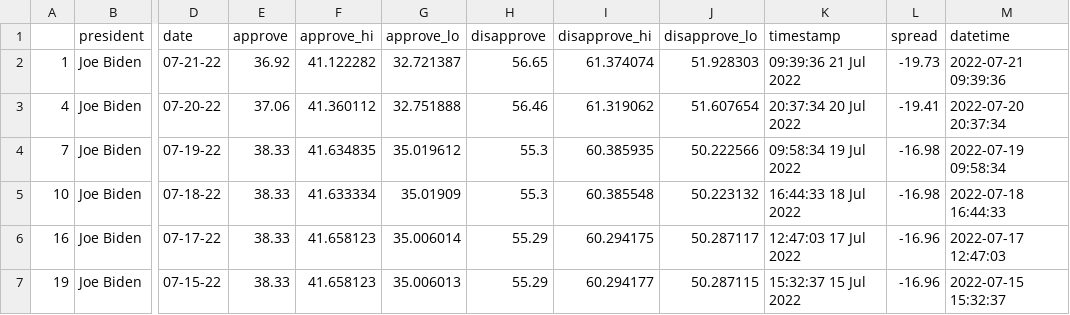
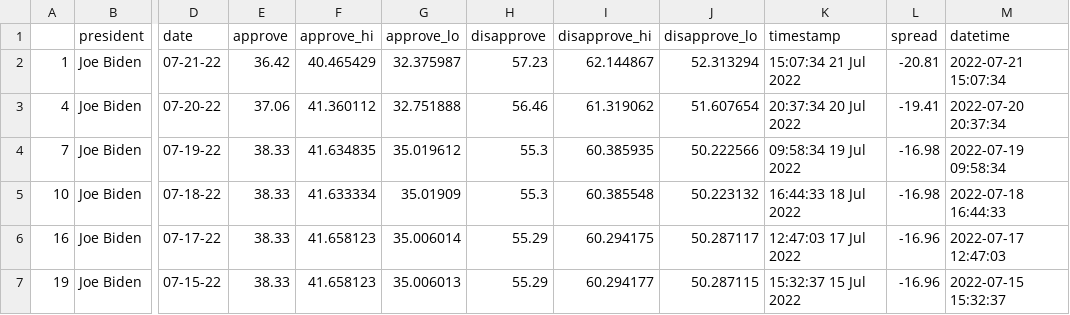
Before and after one commit to jasonchuanet/jour561-auto-scraper-demo, a CSV file: data/processed/biden_polls_adults.csv, drawn as a sheet; only a part is shown, gaps mark what is left out; the diff names each change by its address in the sheet, - before the commit and + after, or states it on an @@ line.

```diff
--- a/data/processed/biden_polls_adults.csv
+++ b/data/processed/biden_polls_adults.csv
-E2 (approve): 36.92
+E2 (approve): 36.42
-F2 (approve_hi): 41.122282
+F2 (approve_hi): 40.465429
-G2 (approve_lo): 32.721387
+G2 (approve_lo): 32.375987
-H2 (disapprove): 56.65
+H2 (disapprove): 57.23
-I2 (disapprove_hi): 61.374074
+I2 (disapprove_hi): 62.144867
-J2 (disapprove_lo): 51.928303
+J2 (disapprove_lo): 52.313294
-K2 (timestamp): 09:39:36 21 Jul 2022
+K2 (timestamp): 15:07:34 21 Jul 2022
-L2 (spread): -19.73
+L2 (spread): -20.81
-M2 (datetime): 2022-07-21 09:39:36
+M2 (datetime): 2022-07-21 15:07:34
```
